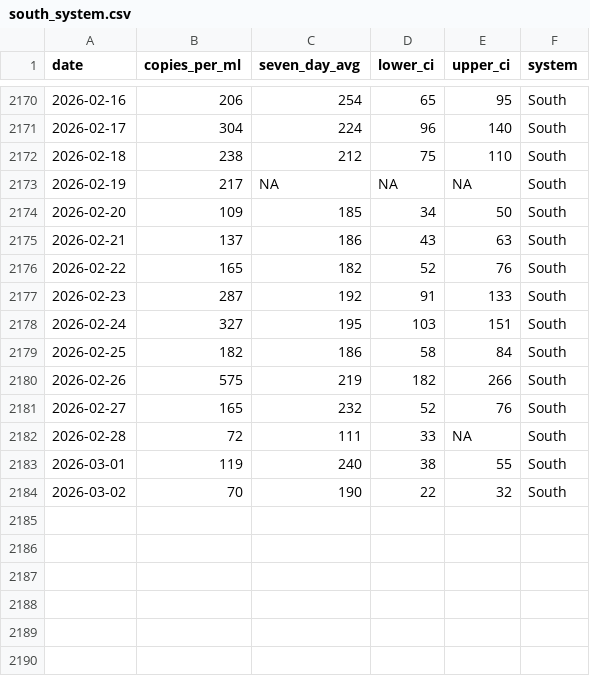
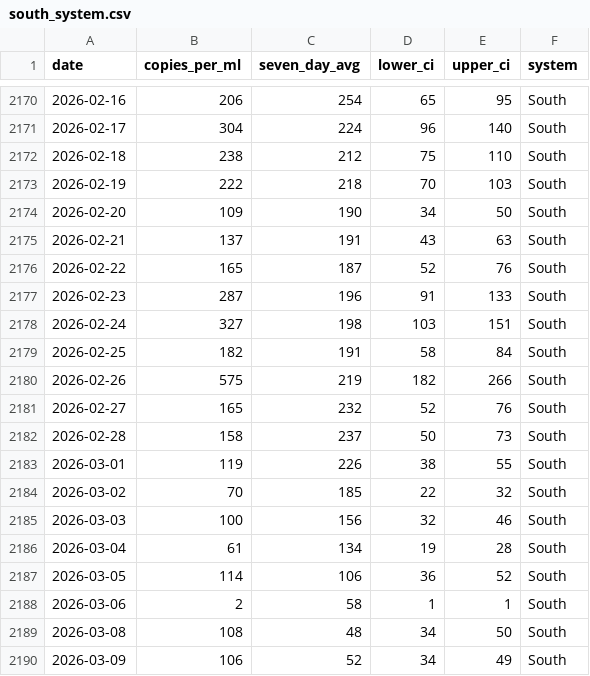
Before and after one commit to smach/biobot_mwra, a CSV file: data/processed/south_system.csv, drawn as a sheet; only a part is shown, gaps mark what is left out.

```diff
--- a/data/processed/south_system.csv
+++ b/data/processed/south_system.csv
@@ -2172,13 +2172,19 @@ date,copies_per_ml,seven_day_avg,lower_ci,upper_ci,system
 2026-02-18,238,212,75,110,South
-2026-02-19,217,NA,NA,NA,South
-2026-02-20,109,185,34,50,South
-2026-02-21,137,186,43,63,South
-2026-02-22,165,182,52,76,South
-2026-02-23,287,192,91,133,South
-2026-02-24,327,195,103,151,South
-2026-02-25,182,186,58,84,South
+2026-02-19,222,218,70,103,South
+2026-02-20,109,190,34,50,South
+2026-02-21,137,191,43,63,South
+2026-02-22,165,187,52,76,South
+2026-02-23,287,196,91,133,South
+2026-02-24,327,198,103,151,South
+2026-02-25,182,191,58,84,South
 2026-02-26,575,219,182,266,South
 2026-02-27,165,232,52,76,South
-2026-02-28,72,111,33,NA,South
-2026-03-01,119,240,38,55,South
-2026-03-02,70,190,22,32,South
+2026-02-28,158,237,50,73,South
+2026-03-01,119,226,38,55,South
+2026-03-02,70,185,22,32,South
+2026-03-03,100,156,32,46,South
+2026-03-04,61,134,19,28,South
+2026-03-05,114,106,36,52,South
+2026-03-06,2,58,1,1,South
+2026-03-08,108,48,34,50,South
+2026-03-09,106,52,34,49,South
```
Also changed, not shown: data/processed/combined_data.csv, data/processed/north_system.csv, 5 other files.
